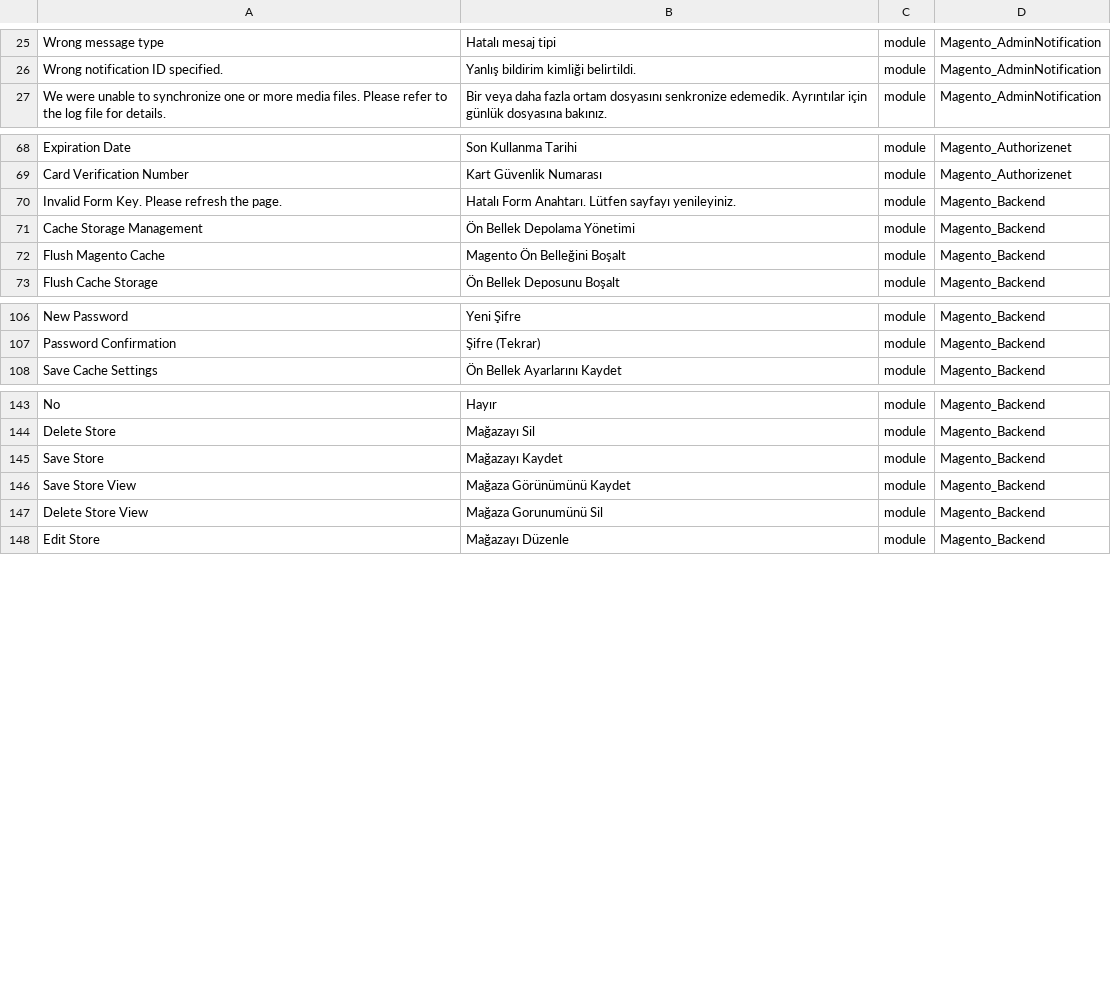
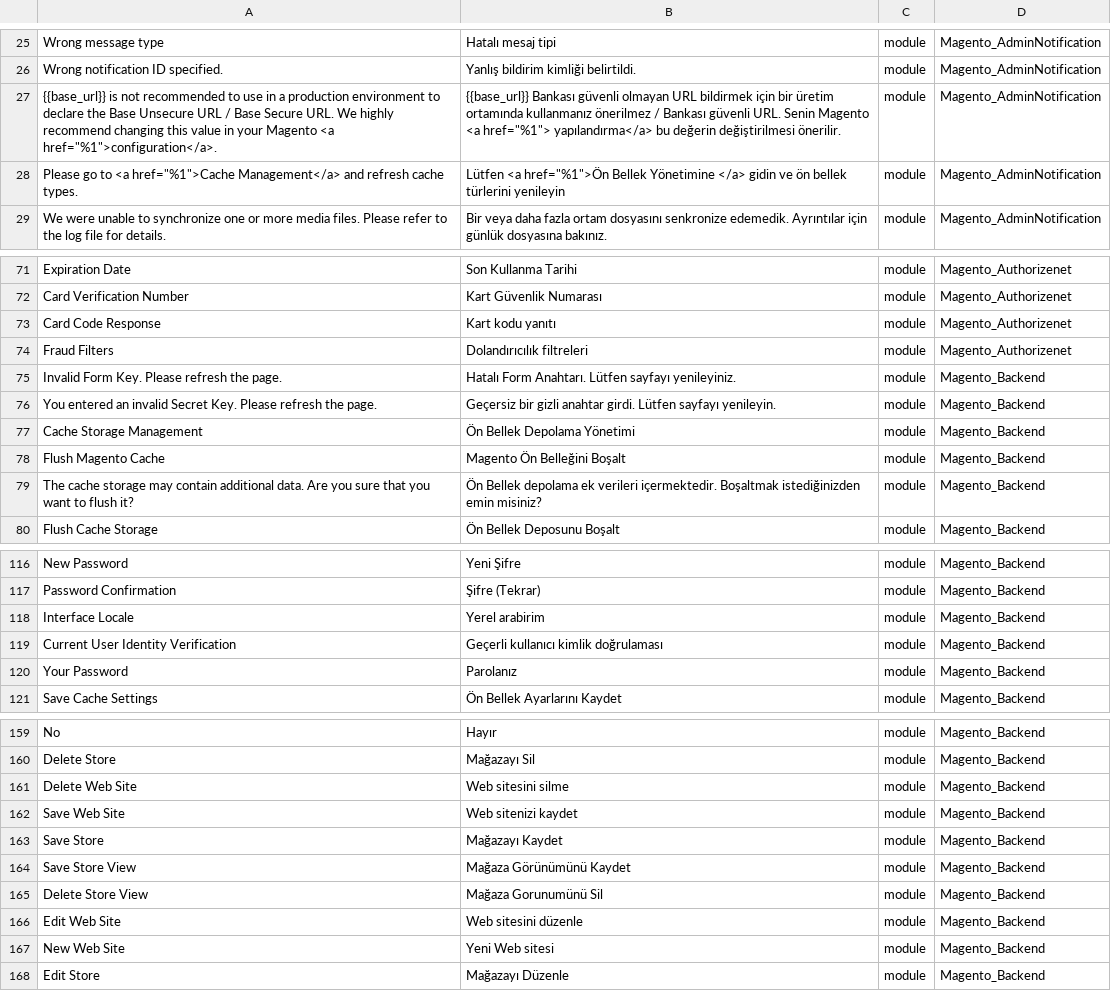
Before and after one commit to Magento2Translations/language_tr_tr, a CSV file: tr_TR.csv, drawn as a sheet; only a part is shown, gaps mark what is left out; the diff covers the shown part only; the diff names each change by its address in the sheet, - before the commit and + after, or states it on an @@ line.

```diff
--- a/tr_TR.csv
+++ b/tr_TR.csv
+row 27: {{base_url}} is not recommended to use in a production environment to declare the Base Unsecure URL / Base Secure URL. We highly recommend changing this value in your Magento <a href="%1">configuration</a>. | {{base_url}} Bankası güvenli olmayan URL bildirmek için bir üretim ortamında kullanmanız önerilmez / Bankası güvenli URL. Senin Magento <a href="%1"> yapılandırma</a> bu değerin değiştirilmesi önerilir. | module | Magento_AdminNotification
+row 28: Please go to <a href="%1">Cache Management</a> and refresh cache types. | Lütfen <a href="%1">Ön Bellek Yönetimine </a> gidin ve ön bellek türlerini yenileyin | module | Magento_AdminNotification
+row 73: Card Code Response | Kart kodu yanıtı | module | Magento_Authorizenet
+row 74: Fraud Filters | Dolandırıcılık filtreleri | module | Magento_Authorizenet
+row 76: You entered an invalid Secret Key. Please refresh the page. | Geçersiz bir gizli anahtar girdi. Lütfen sayfayı yenileyin. | module | Magento_Backend
+row 79: The cache storage may contain additional data. Are you sure that you want to flush it? | Ön Bellek depolama ek verileri içermektedir. Boşaltmak istediğinizden emin misiniz? | module | Magento_Backend
+row 118: Interface Locale | Yerel arabirim | module | Magento_Backend
+row 119: Current User Identity Verification | Geçerli kullanıcı kimlik doğrulaması | module | Magento_Backend
+row 120: Your Password | Parolanız | module | Magento_Backend
+row 161: Delete Web Site | Web sitesini silme | module | Magento_Backend
+row 162: Save Web Site | Web sitenizi kaydet | module | Magento_Backend
+row 166: Edit Web Site | Web sitesini düzenle | module | Magento_Backend
+row 167: New Web Site | Yeni Web sitesi | module | Magento_Backend
```
Also changed, not shown: 16 added rows elsewhere in this file, 1 other file.
